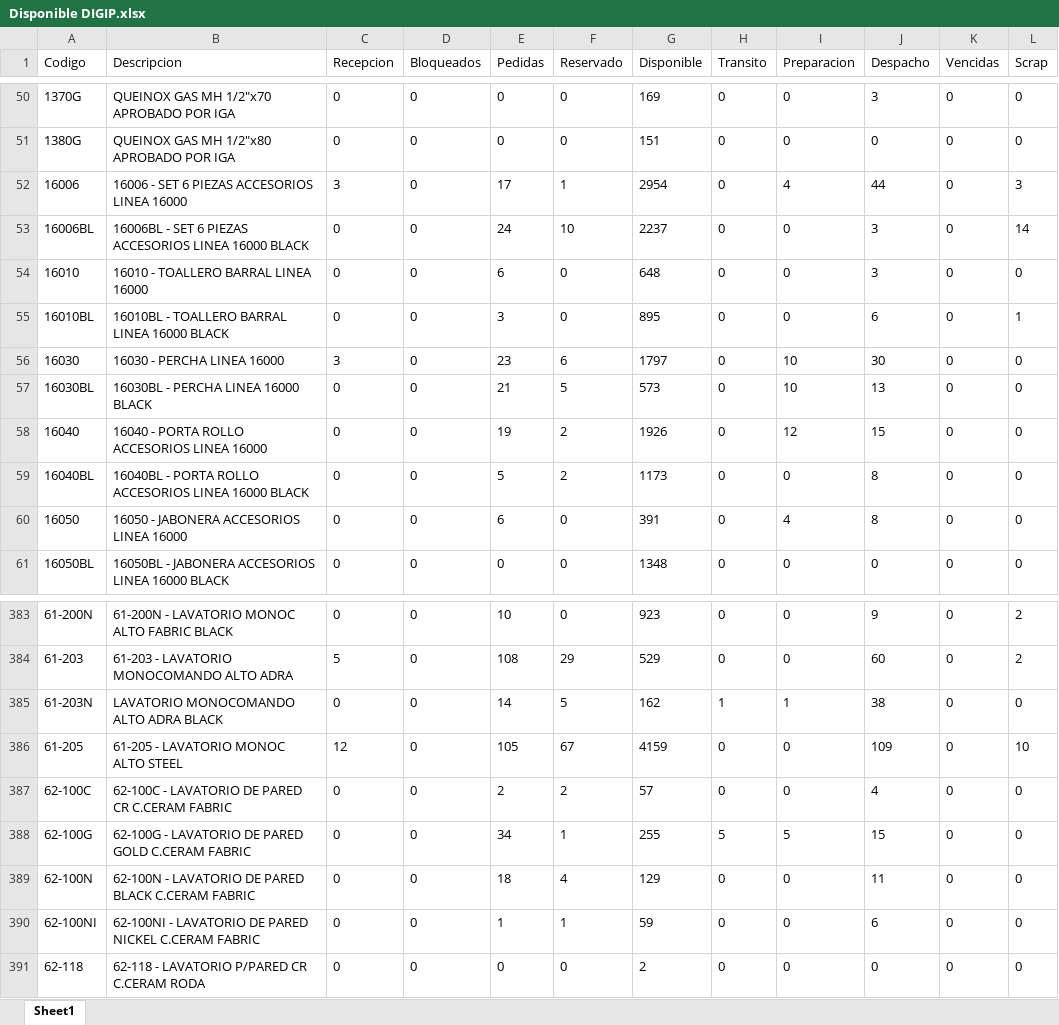
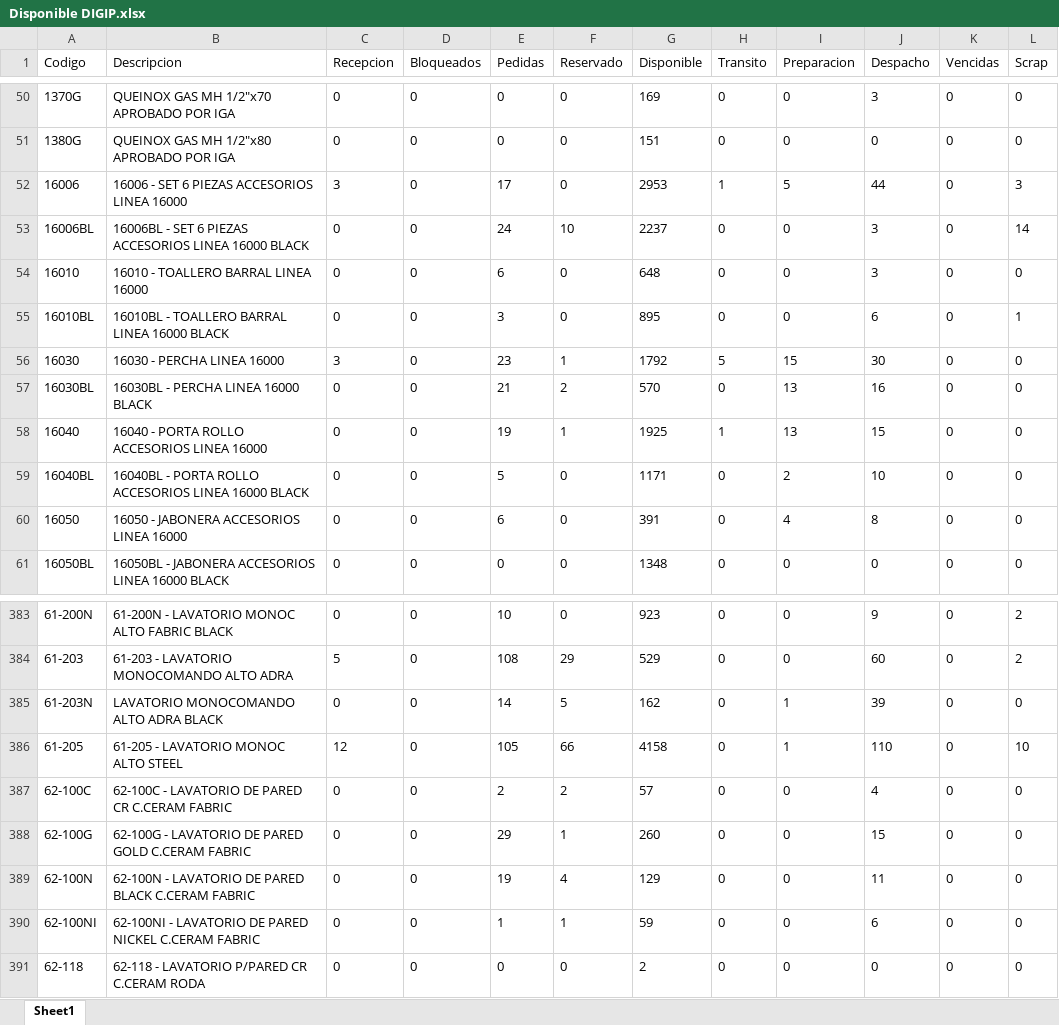
Before and after one commit to IvanGoyena/Logistica-Peirano, an Excel workbook: Data_WMS/Disponible DIGIP.xlsx, sheet Sheet1, drawn as a sheet; only a part is shown, gaps mark what is left out; values as stored, in another font and other column widths than the file's, no borders; the diff covers the shown part only; the diff names each change by its address in the sheet, - before the commit and + after, or states it on an @@ line.

Commit message:
Actualización automática WMS - Disponible DIGIP - 27/08/2026 08:49:02

```diff
--- a/Data_WMS/Disponible DIGIP.xlsx (sheet Sheet1)
+++ b/Data_WMS/Disponible DIGIP.xlsx (sheet Sheet1)
-F52 (Reservado): 1
+F52 (Reservado): 0
-G52 (Disponible): 2954
+G52 (Disponible): 2953
-H52 (Transito): 0
+H52 (Transito): 1
-I52 (Preparacion): 4
+I52 (Preparacion): 5
-F56 (Reservado): 6
+F56 (Reservado): 1
-G56 (Disponible): 1797
+G56 (Disponible): 1792
-H56 (Transito): 0
+H56 (Transito): 5
-I56 (Preparacion): 10
+I56 (Preparacion): 15
-F57 (Reservado): 5
+F57 (Reservado): 2
-G57 (Disponible): 573
+G57 (Disponible): 570
-I57 (Preparacion): 10
+I57 (Preparacion): 13
-J57 (Despacho): 13
+J57 (Despacho): 16
-F58 (Reservado): 2
+F58 (Reservado): 1
-G58 (Disponible): 1926
+G58 (Disponible): 1925
-H58 (Transito): 0
+H58 (Transito): 1
-I58 (Preparacion): 12
+I58 (Preparacion): 13
-F59 (Reservado): 2
+F59 (Reservado): 0
-G59 (Disponible): 1173
+G59 (Disponible): 1171
-I59 (Preparacion): 0
+I59 (Preparacion): 2
-J59 (Despacho): 8
+J59 (Despacho): 10
-H385 (Transito): 1
+H385 (Transito): 0
-J385 (Despacho): 38
+J385 (Despacho): 39
-F386 (Reservado): 67
+F386 (Reservado): 66
-G386 (Disponible): 4159
+G386 (Disponible): 4158
-I386 (Preparacion): 0
+I386 (Preparacion): 1
-J386 (Despacho): 109
+J386 (Despacho): 110
-E388 (Pedidas): 34
+E388 (Pedidas): 29
-G388 (Disponible): 255
+G388 (Disponible): 260
-H388 (Transito): 5
+H388 (Transito): 0
-I388 (Preparacion): 5
+I388 (Preparacion): 0
-E389 (Pedidas): 18
+E389 (Pedidas): 19
```
Also changed, not shown: 219 edited cells elsewhere in this sheet.
